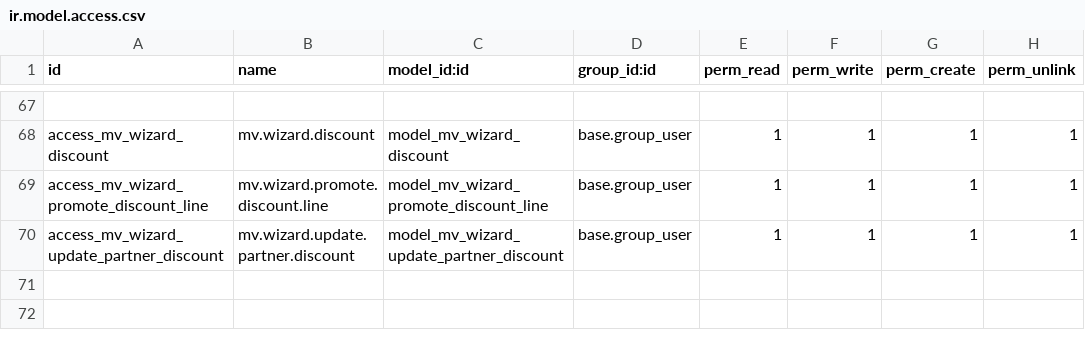
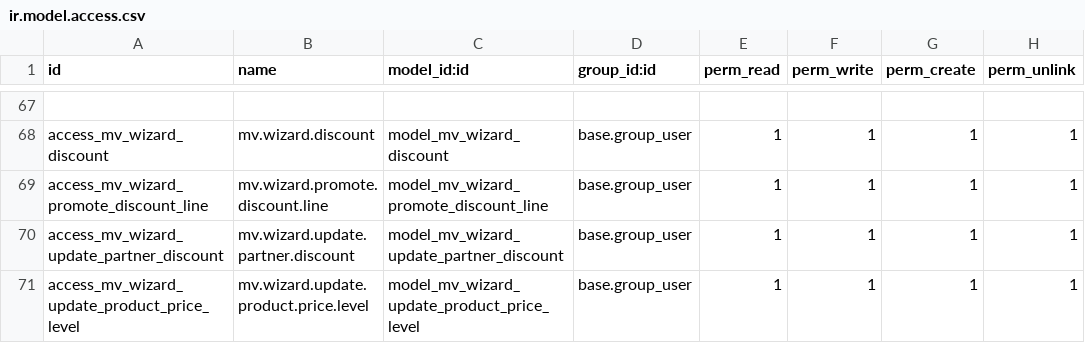
Before and after one commit to qdai123/moveopluscustom, a CSV file: mv_sale/security/ir.model.access.csv, drawn as a sheet; only a part is shown, gaps mark what is left out.

Commit message:
[DEV+QC+FIX] mv_sale: Update feature

```diff
--- a/mv_sale/security/ir.model.access.csv
+++ b/mv_sale/security/ir.model.access.csv
@@ -70 +70,2 @@ access_mv_wizard_promote_discount_line,mv.wizard.promote.discount.line,model_mv_
 access_mv_wizard_update_partner_discount,mv.wizard.update.partner.discount,model_mv_wizard_update_partner_discount,base.group_user,1,1,1,1
+access_mv_wizard_update_product_price_level,mv.wizard.update.product.price.level,model_mv_wizard_update_product_price_level,base.group_user,1,1,1,1
```
Also changed, not shown: 6 other files.
